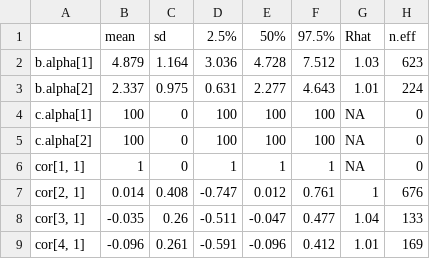
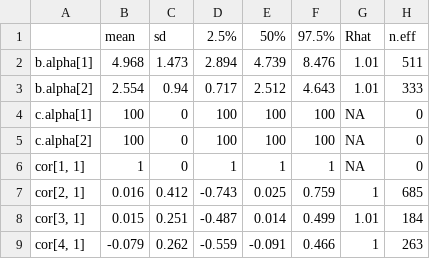
Before and after one commit to MHollanders/dmso, a CSV file: i1sum.csv, drawn as a sheet; only a part is shown; the diff covers the shown part only.

```diff
--- a/i1sum.csv
+++ b/i1sum.csv
@@ -1,4 +1,4 @@
 "","mean","sd","2.5%","50%","97.5%","Rhat","n.eff"
-"b.alpha[1]",4.879,1.164,3.036,4.728,7.512,1.03,623
-"b.alpha[2]",2.337,0.975,0.631,2.277,4.643,1.01,224
+"b.alpha[1]",4.968,1.473,2.894,4.739,8.476,1.01,511
+"b.alpha[2]",2.554,0.94,0.717,2.512,4.643,1.01,333
 "c.alpha[1]",100,0,100,100,100,NA,0
@@ -6,4 +6,4 @@
 "cor[1, 1]",1,0,1,1,1,NA,0
-"cor[2, 1]",0.014,0.408,-0.747,0.012,0.761,1,676
-"cor[3, 1]",-0.035,0.26,-0.511,-0.047,0.477,1.04,133
-"cor[4, 1]",-0.096,0.261,-0.591,-0.096,0.412,1.01,169
+"cor[2, 1]",0.016,0.412,-0.743,0.025,0.759,1,685
+"cor[3, 1]",0.015,0.251,-0.487,0.014,0.499,1.01,184
+"cor[4, 1]",-0.079,0.262,-0.559,-0.091,0.466,1,263
```
Also changed, not shown: 144 edited cells elsewhere in this file, a1sum.csv, a2sum.csv, 4 other files.
